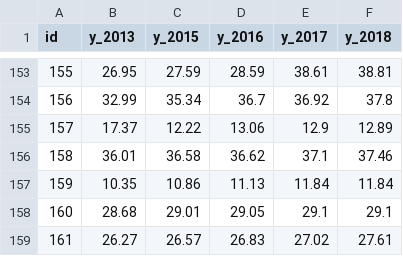
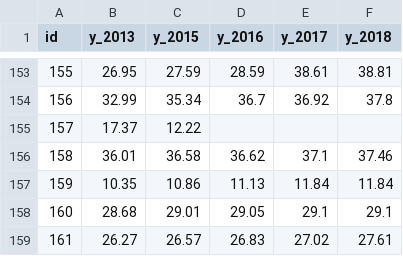
Before and after one commit to tobinbradley/mecklenburg-quality-of-life-data, a CSV file: metric/d51.csv, drawn as a sheet; only a part is shown, gaps mark what is left out; the diff names each change by its address in the sheet, - before the commit and + after, or states it on an @@ line.

Commit message:
update data

```diff
--- a/metric/d51.csv
+++ b/metric/d51.csv
-D155 (y_2016): 13.06
+D155 (y_2016): (empty)
-E155 (y_2017): 12.9
+E155 (y_2017): (empty)
-F155 (y_2018): 12.89
+F155 (y_2018): (empty)
```
Also changed, not shown: metric/r51.csv, 1 other file.
